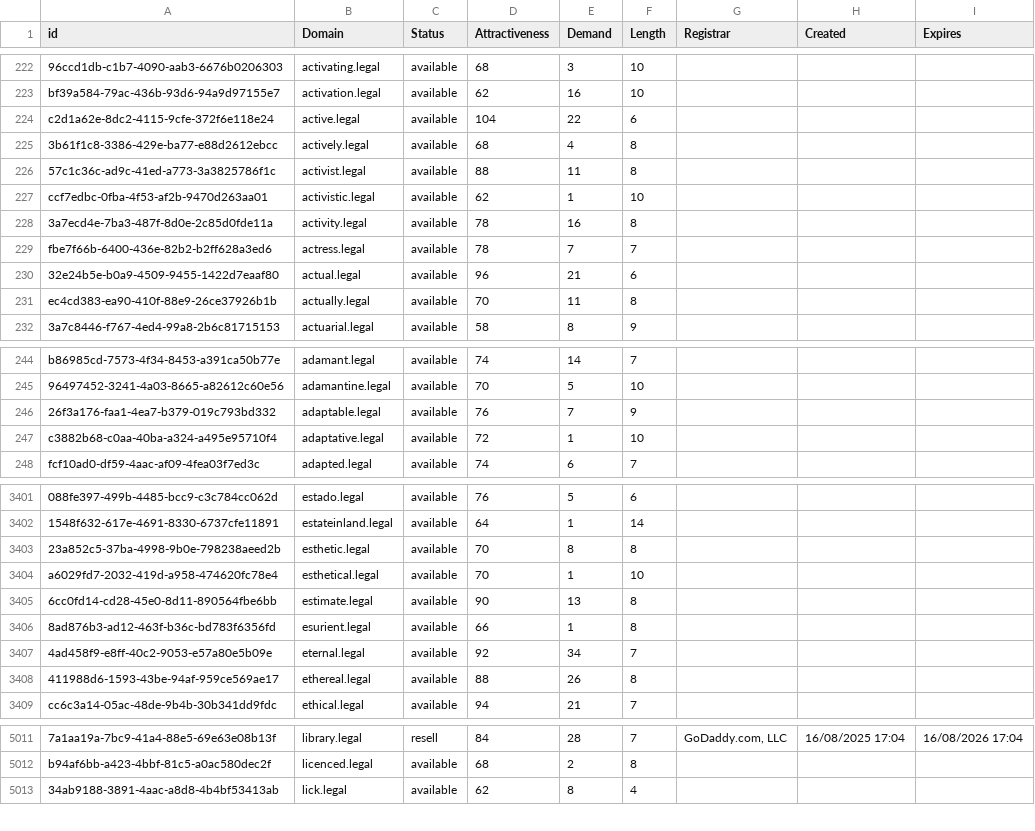
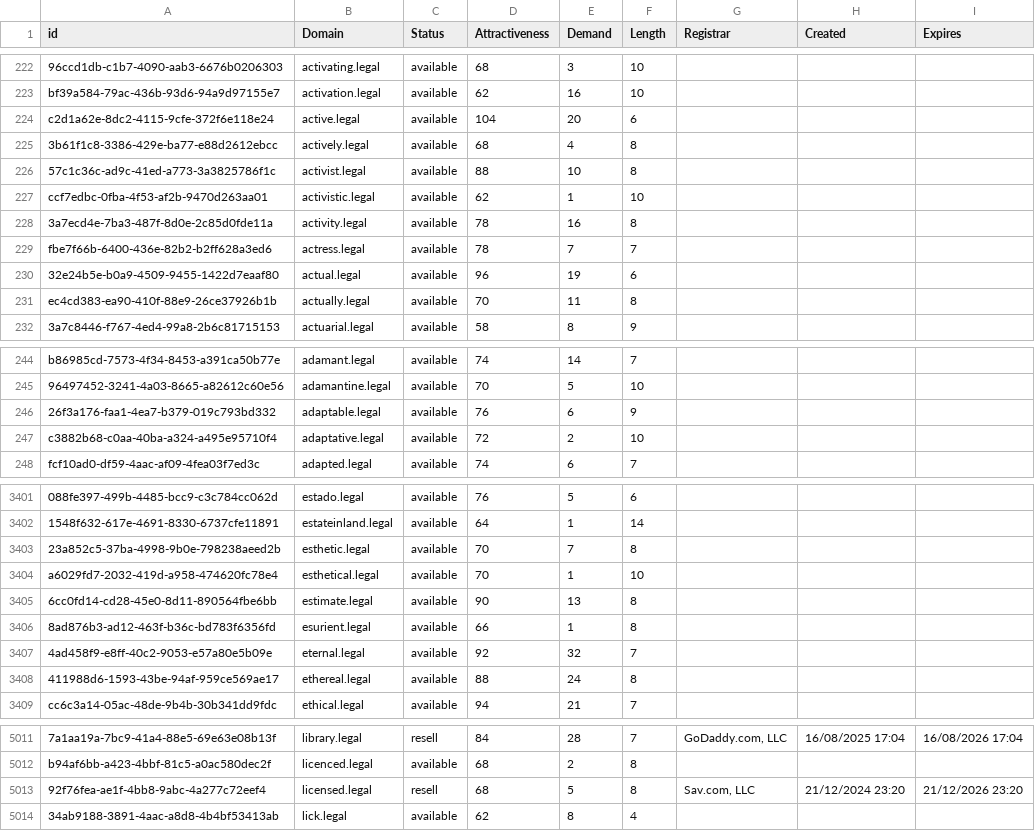
Before and after one commit to UniqueDomains/legal-oneword-domains, a CSV file: legal.csv, drawn as a sheet; only a part is shown, gaps mark what is left out; the diff covers the shown part only; the diff names each change by its address in the sheet, - before the commit and + after, or states it on an @@ line.

Commit message:
Domains update

```diff
--- a/legal.csv
+++ b/legal.csv
-E224 (Demand): 22
+E224 (Demand): 20
-E226 (Demand): 11
+E226 (Demand): 10
-E230 (Demand): 21
+E230 (Demand): 19
-E246 (Demand): 7
+E246 (Demand): 6
-E247 (Demand): 1
+E247 (Demand): 2
-E3403 (Demand): 8
+E3403 (Demand): 7
-E3407 (Demand): 34
+E3407 (Demand): 32
-E3408 (Demand): 26
+E3408 (Demand): 24
+row 5013: 92f76fea-ae1f-4bb8-9abc-4a277c72eef4 | licensed.legal | resell | 68 | 5 | 8 | Sav.com, LLC | 21/12/2024 23:20 | 21/12/2026 23:20
```
Also changed, not shown: 70 edited cells elsewhere in this file, 2 other files.
